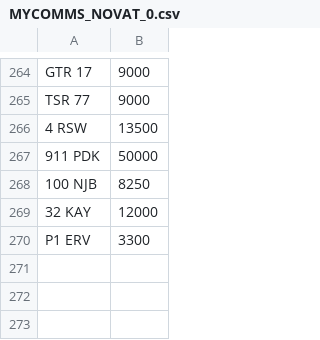
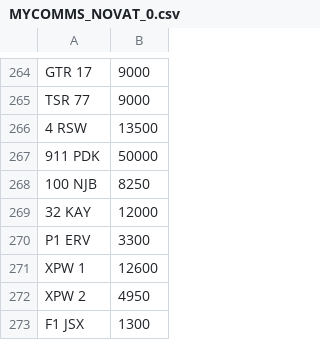
Before and after one commit to martinsumner/simplyreg, a CSV file: csv/MYCOMMS_NOVAT_0.csv, drawn as a sheet; only a part is shown, gaps mark what is left out; the diff names each change by its address in the sheet, - before the commit and + after, or states it on an @@ line.

```diff
--- a/csv/MYCOMMS_NOVAT_0.csv
+++ b/csv/MYCOMMS_NOVAT_0.csv
+row 271: XPW 1 | 12600
+row 272: XPW 2 | 4950
+row 273: F1 JSX | 1300
```
Also changed, not shown: csv/EMARK_PLUSVAT_380.csv, csv/MUNN_NOVAT_0.csv.
